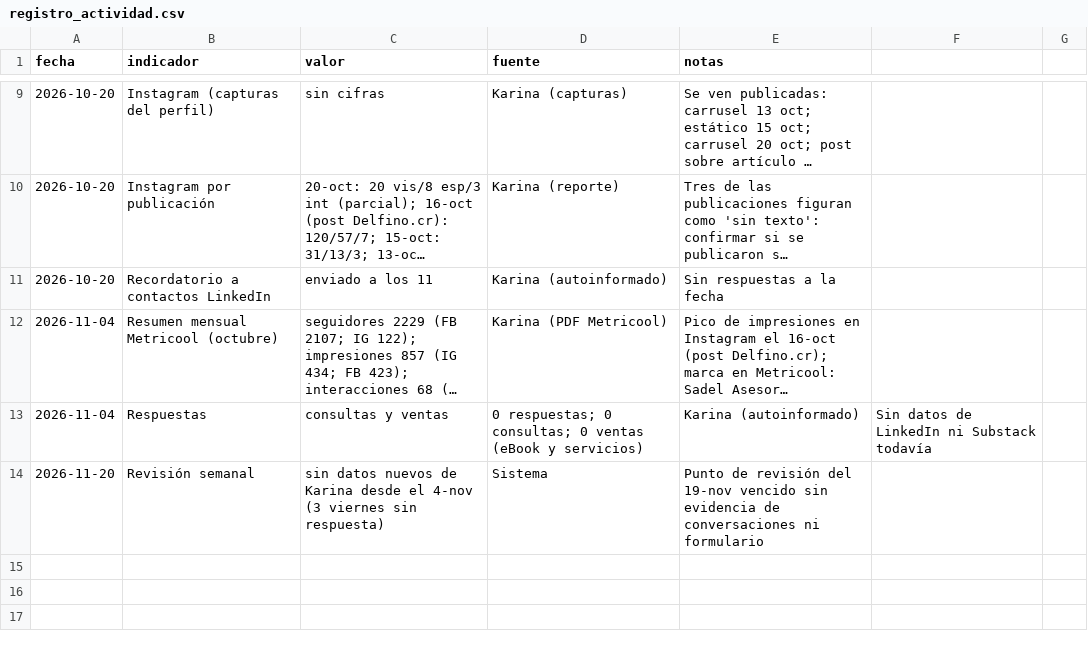
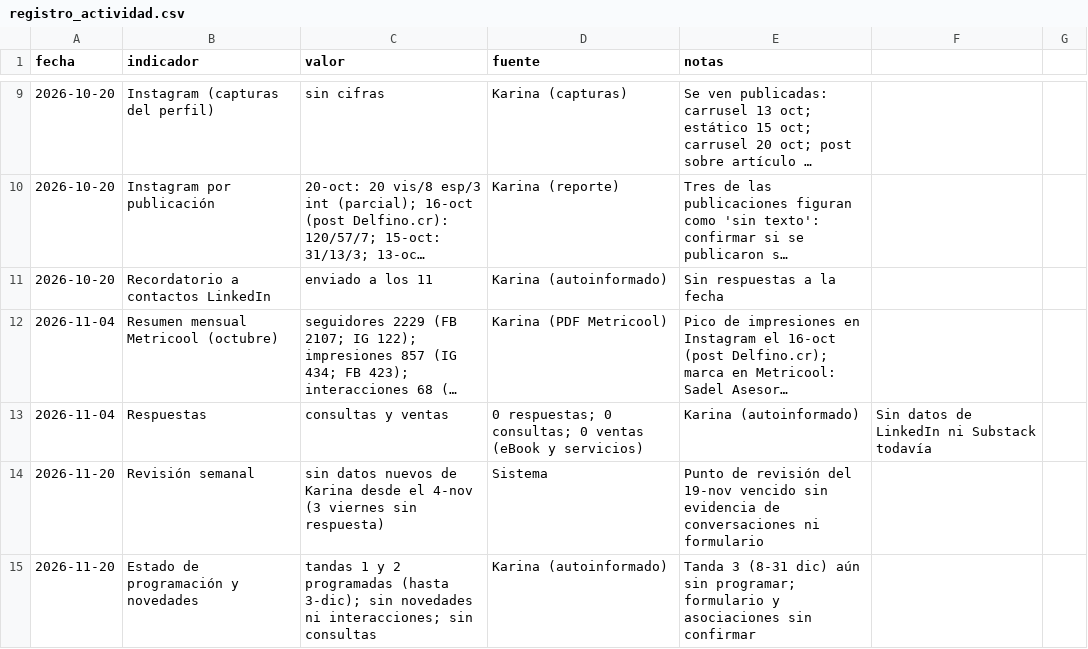
Before and after one commit to karalvar-sys/Mujeresgenerandoseriqueza, a CSV file: 03_tablero/registro_actividad.csv, drawn as a sheet; only a part is shown, gaps mark what is left out; long unchanged cells end in …; the diff names each change by its address in the sheet, - before the commit and + after, or states it on an @@ line.

```diff
--- a/03_tablero/registro_actividad.csv
+++ b/03_tablero/registro_actividad.csv
+row 15: 2026-11-20 | Estado de programación y novedades | tandas 1 y 2 programadas (hasta 3-dic); sin novedades ni interacciones; sin consultas | Karina (autoinformado) | Tanda 3 (8-31 dic) aún sin programar; formulario y asociaciones sin confirmar
```
Also changed, not shown: 04_produccion/registro_programacion.csv.
